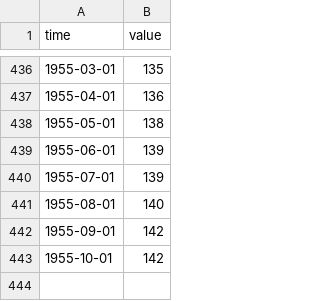
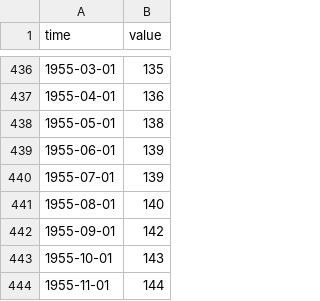
Before and after one commit to minnaheim/us.fred.indpro, a CSV file: data-raw/indpro/series.csv, drawn as a sheet; only a part is shown, gaps mark what is left out.

Commit message:
opentsi full history init

```diff
--- a/data-raw/indpro/series.csv
+++ b/data-raw/indpro/series.csv
@@ -442,2 +442,3 @@ time,value
 1955-09-01,142
-1955-10-01,142
+1955-10-01,143
+1955-11-01,144
```
